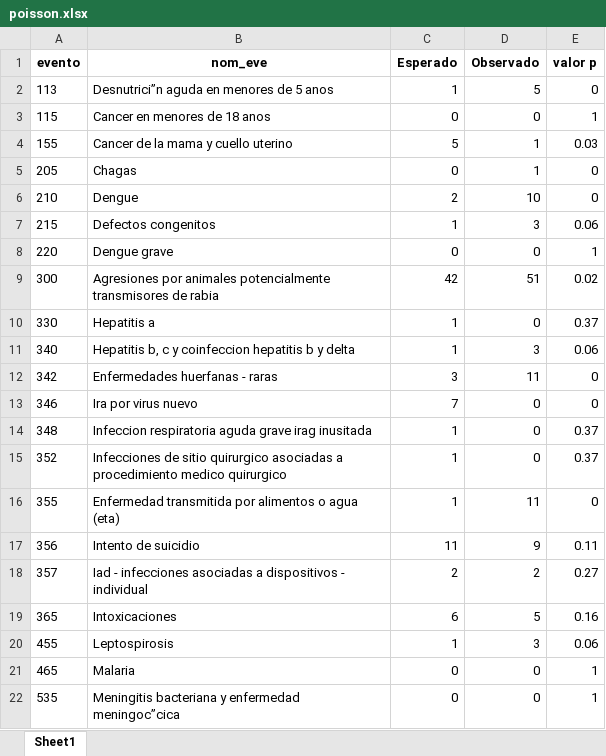
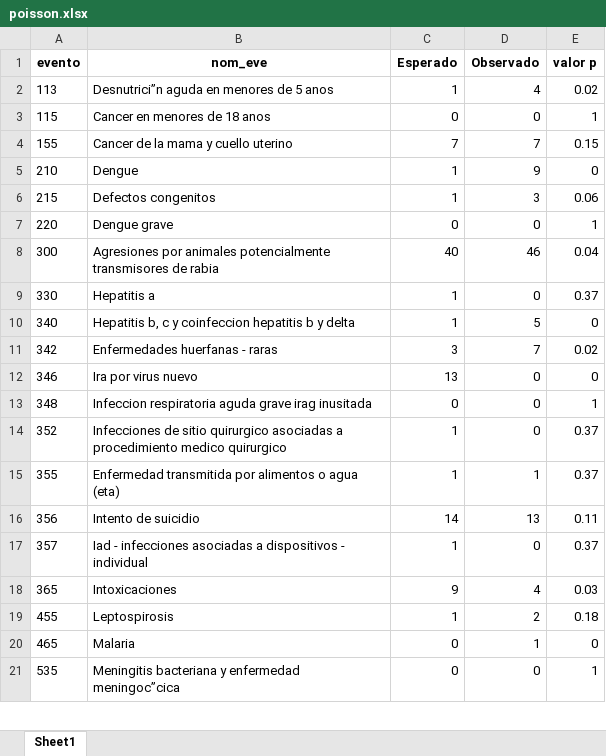
Before and after one commit to sivigilaper/Boletin_epi, an Excel workbook: Boletin_ Epi_Pereira/Datos/poisson.xlsx, sheet Sheet1, drawn as a sheet; only a part is shown; values as stored, in another font and other column widths than the file's, no borders; removed rows and columns are numbered as before the commit, all else as after; the diff covers the shown part only; the diff names each change by its address in the sheet, - before the commit and + after, or states it on an @@ line.

```diff
--- a/Boletin_ Epi_Pereira/Datos/poisson.xlsx (sheet Sheet1)
+++ b/Boletin_ Epi_Pereira/Datos/poisson.xlsx (sheet Sheet1)
-D2 (Observado): 5
+D2 (Observado): 4
-E2 (valor p): 0
+E2 (valor p): 0.02
-C4 (Esperado): 5
+C4 (Esperado): 7
-D4 (Observado): 1
+D4 (Observado): 7
-E4 (valor p): 0.03
+E4 (valor p): 0.15
-row 5: 205 | Chagas | 0 | 1 | 0
-C5 (Esperado): 2
+C5 (Esperado): 1
-D5 (Observado): 10
+D5 (Observado): 9
-C8 (Esperado): 42
+C8 (Esperado): 40
-D8 (Observado): 51
+D8 (Observado): 46
-E8 (valor p): 0.02
+E8 (valor p): 0.04
-D10 (Observado): 3
+D10 (Observado): 5
-E10 (valor p): 0.06
+E10 (valor p): 0
-D11 (Observado): 11
+D11 (Observado): 7
-E11 (valor p): 0
+E11 (valor p): 0.02
-C12 (Esperado): 7
+C12 (Esperado): 13
-C13 (Esperado): 1
+C13 (Esperado): 0
-E13 (valor p): 0.37
+E13 (valor p): 1
-D15 (Observado): 11
+D15 (Observado): 1
-E15 (valor p): 0
+E15 (valor p): 0.37
-C16 (Esperado): 11
+C16 (Esperado): 14
-D16 (Observado): 9
+D16 (Observado): 13
-C17 (Esperado): 2
+C17 (Esperado): 1
-D17 (Observado): 2
+D17 (Observado): 0
-E17 (valor p): 0.27
+E17 (valor p): 0.37
-C18 (Esperado): 6
+C18 (Esperado): 9
-D18 (Observado): 5
+D18 (Observado): 4
-E18 (valor p): 0.16
+E18 (valor p): 0.03
-D19 (Observado): 3
+D19 (Observado): 2
-E19 (valor p): 0.06
+E19 (valor p): 0.18
-D20 (Observado): 0
+D20 (Observado): 1
-E20 (valor p): 1
+E20 (valor p): 0
```
Also changed, not shown: 19 edited cells elsewhere in this sheet, Boletin_ Epi_Pereira/Datos/eda2018.xlsx, Boletin_ Epi_Pereira/Datos/revision_IRAExt_semanal.xlsx, 6 other files.
